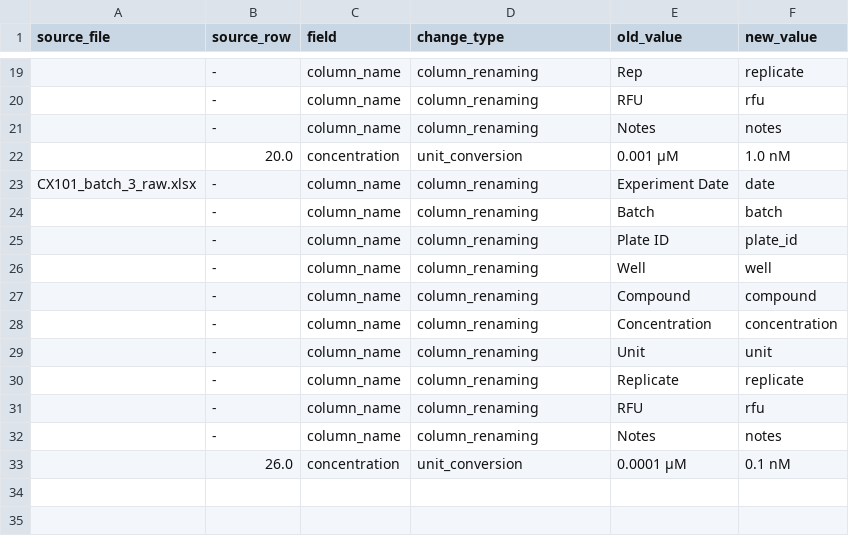
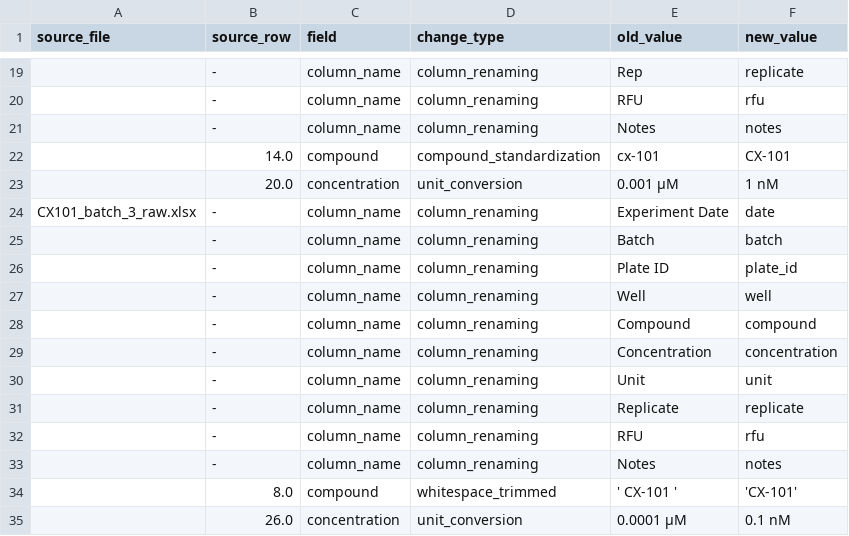
Before and after one commit to LisaPietrek/cx-101-cellular-assay, a CSV file: reports/standardization_log.csv, drawn as a sheet; only a part is shown, gaps mark what is left out; addresses are those after the commit; the diff names each change by its address in the sheet, - before the commit and + after, or states it on an @@ line.

Commit message:
update standardize_fct: cleaner standardization, track all changes

```diff
--- a/reports/standardization_log.csv
+++ b/reports/standardization_log.csv
+row 22:  | 14.0 | compound | compound_standardization | cx-101 | CX-101
-F23 (new_value): 1.0 nM
+F23 (new_value): 1 nM
+row 34:  | 8.0 | compound | whitespace_trimmed | ' CX-101 ' | 'CX-101'
```
Also changed, not shown: 1 other file.
